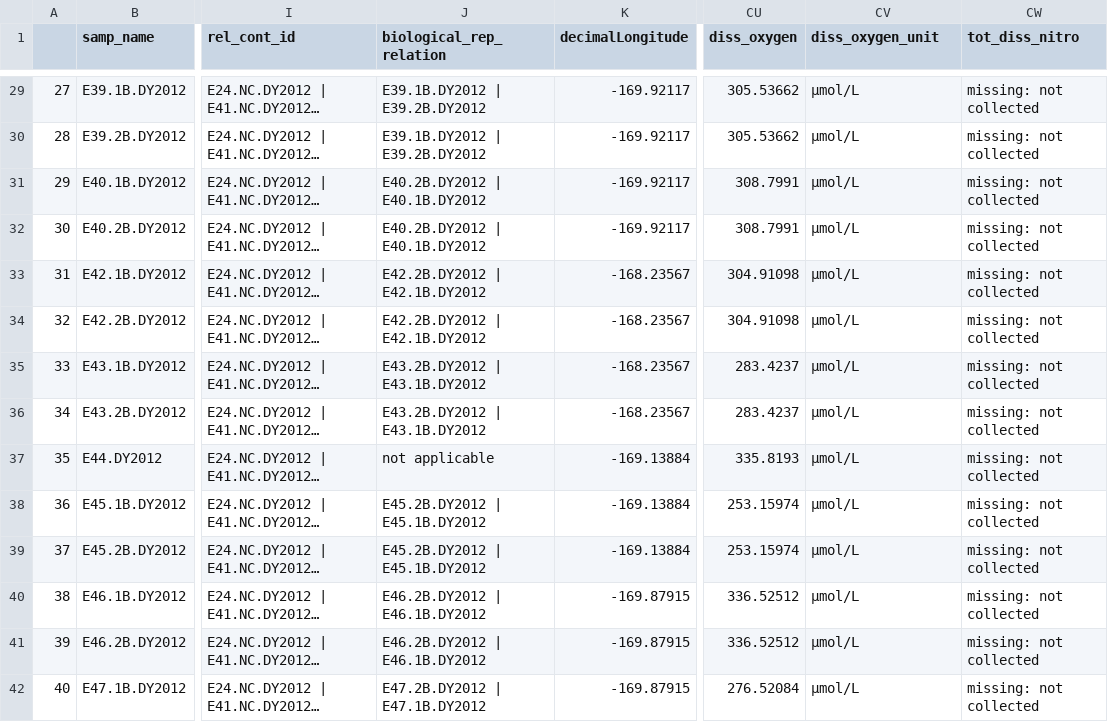
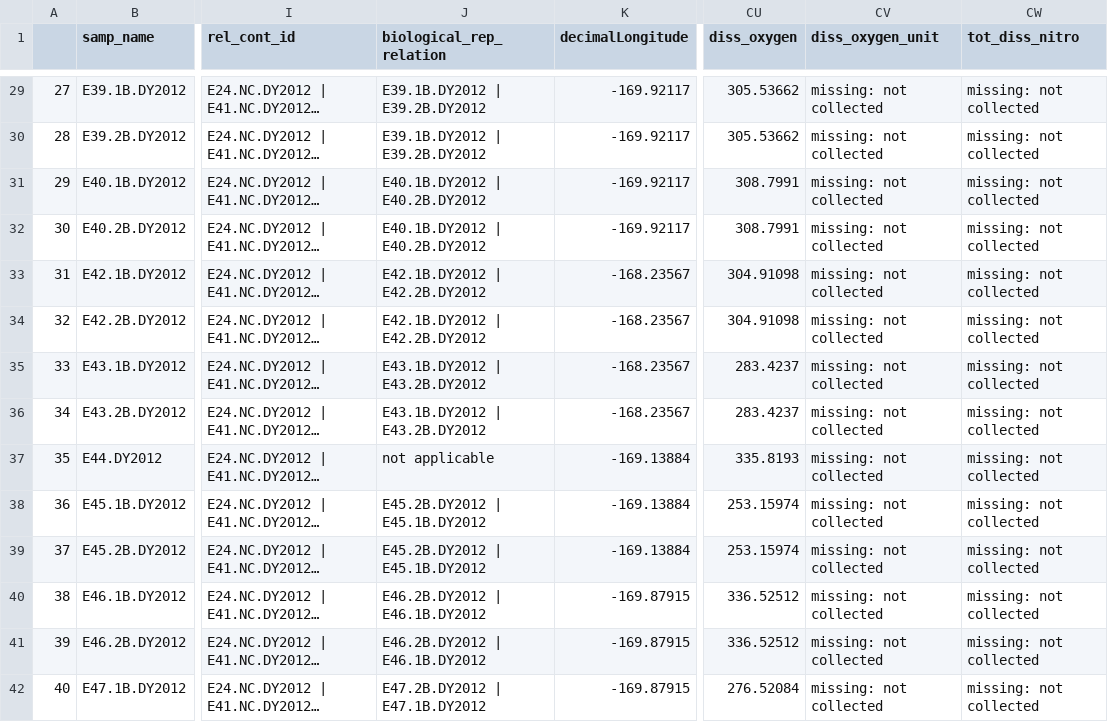
Before and after one commit to NOAA-PMEL/FAIRe-Mapping, a CSV file: projects/EcoFoci/dy2012/data/dy2012_faire.csv, drawn as a sheet; only a part is shown, gaps mark what is left out; long unchanged cells end in …; the diff covers the shown part only; the diff names each change by its address in the sheet, - before the commit and + after, or states it on an @@ line.

```diff
--- a/projects/EcoFoci/dy2012/data/dy2012_faire.csv
+++ b/projects/EcoFoci/dy2012/data/dy2012_faire.csv
-CV29:CV42 (diss_oxygen_unit): µmol/L
+CV29:CV42 (diss_oxygen_unit): missing: not collected
-J31:J32 (biological_rep_relation): E40.2B.DY2012 | E40.1B.DY2012
+J31:J32 (biological_rep_relation): E40.1B.DY2012 | E40.2B.DY2012
-J33:J34 (biological_rep_relation): E42.2B.DY2012 | E42.1B.DY2012
+J33:J34 (biological_rep_relation): E42.1B.DY2012 | E42.2B.DY2012
-J35:J36 (biological_rep_relation): E43.2B.DY2012 | E43.1B.DY2012
+J35:J36 (biological_rep_relation): E43.1B.DY2012 | E43.2B.DY2012
```
Also changed, not shown: 114 edited cells elsewhere in this file, projects/EcoFoci/no201/data/no201_faire.csv, 2 other files.
